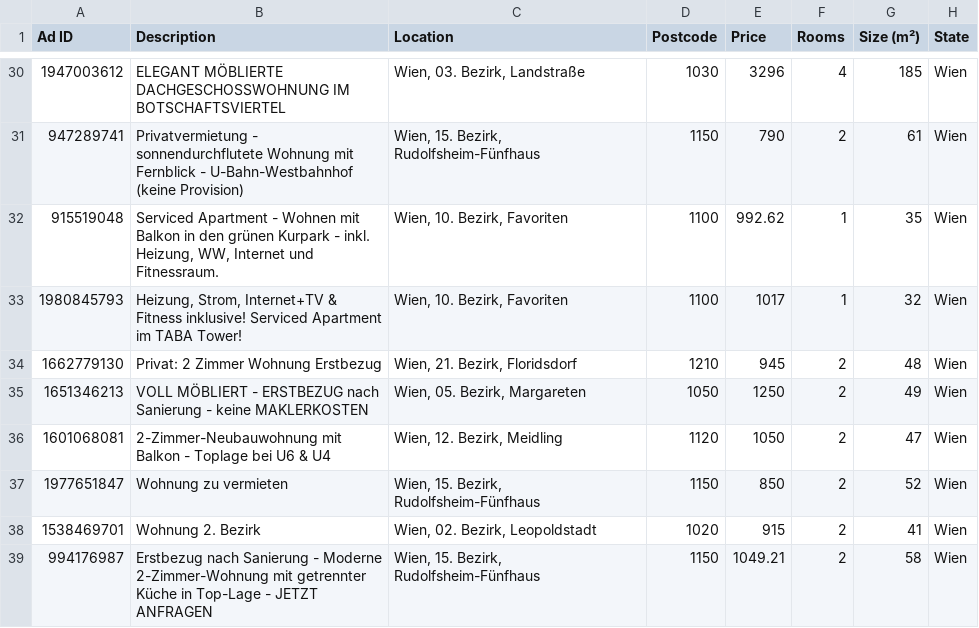
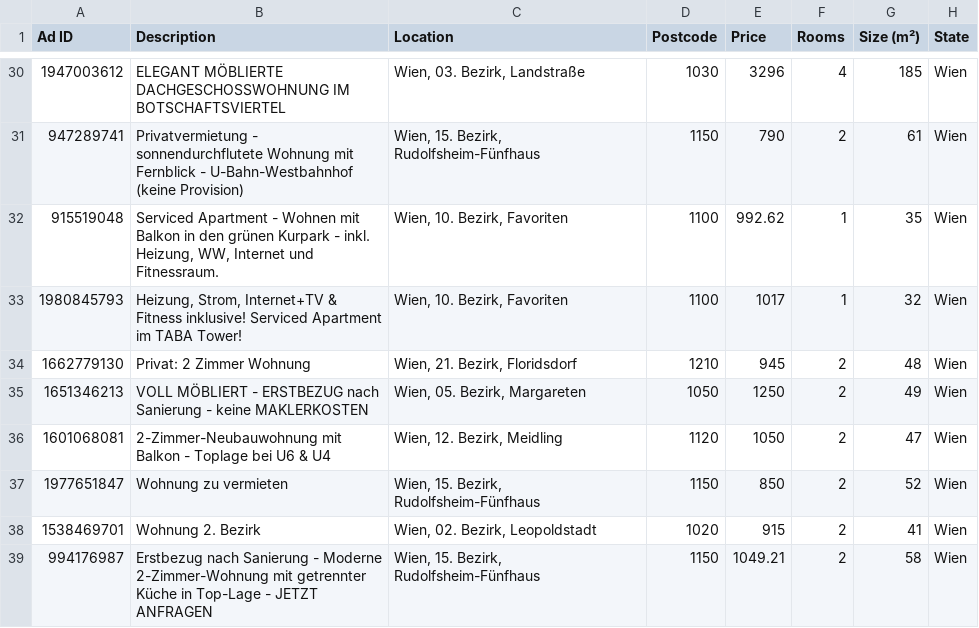
Before and after one commit to nireven/N-renting-in-vienna, a CSV file: listings/rental_data.csv, drawn as a sheet; only a part is shown, gaps mark what is left out; the diff names each change by its address in the sheet, - before the commit and + after, or states it on an @@ line.

```diff
--- a/listings/rental_data.csv
+++ b/listings/rental_data.csv
-B34 (Description): Privat: 2 Zimmer Wohnung Erstbezug
+B34 (Description): Privat: 2 Zimmer Wohnung
```
